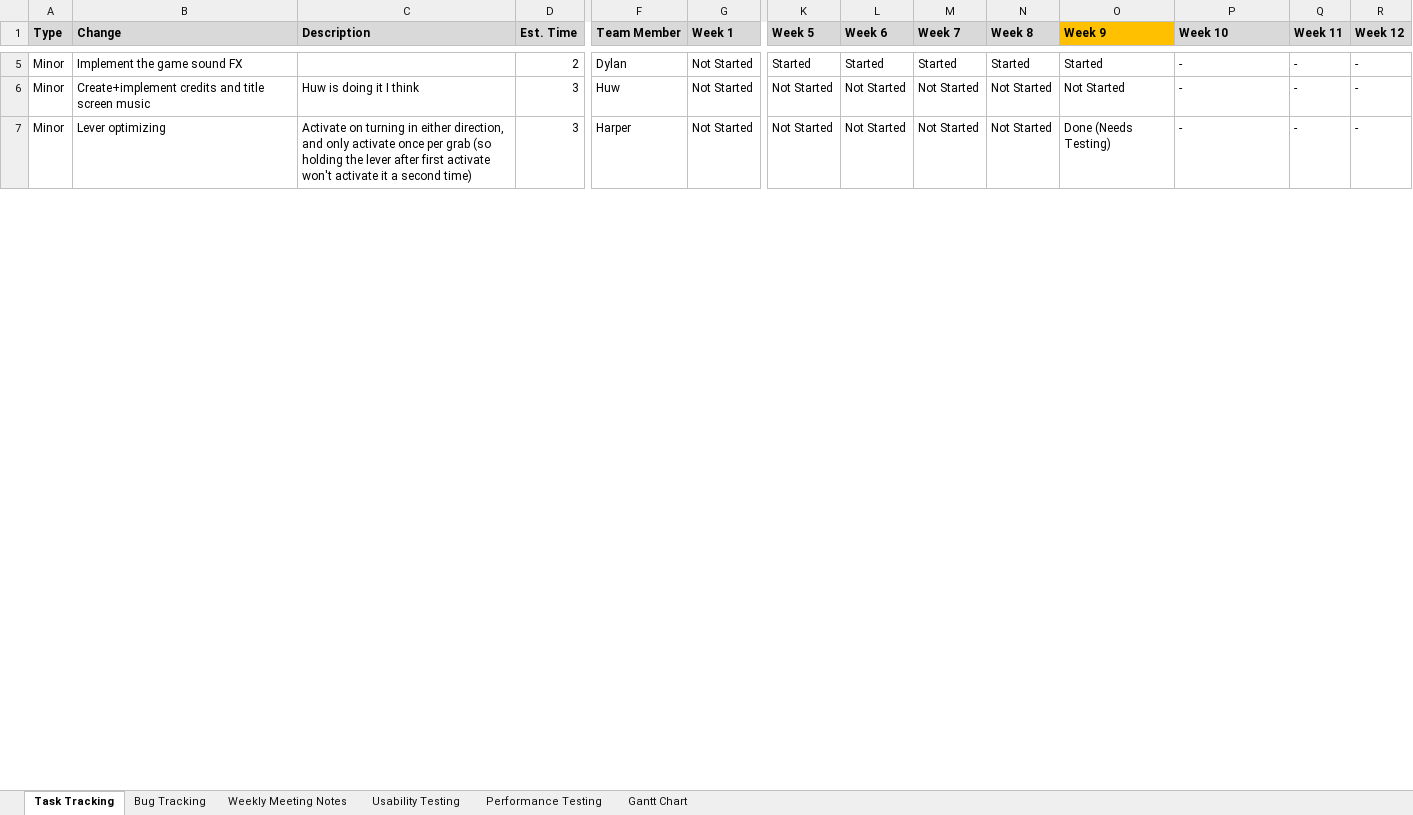
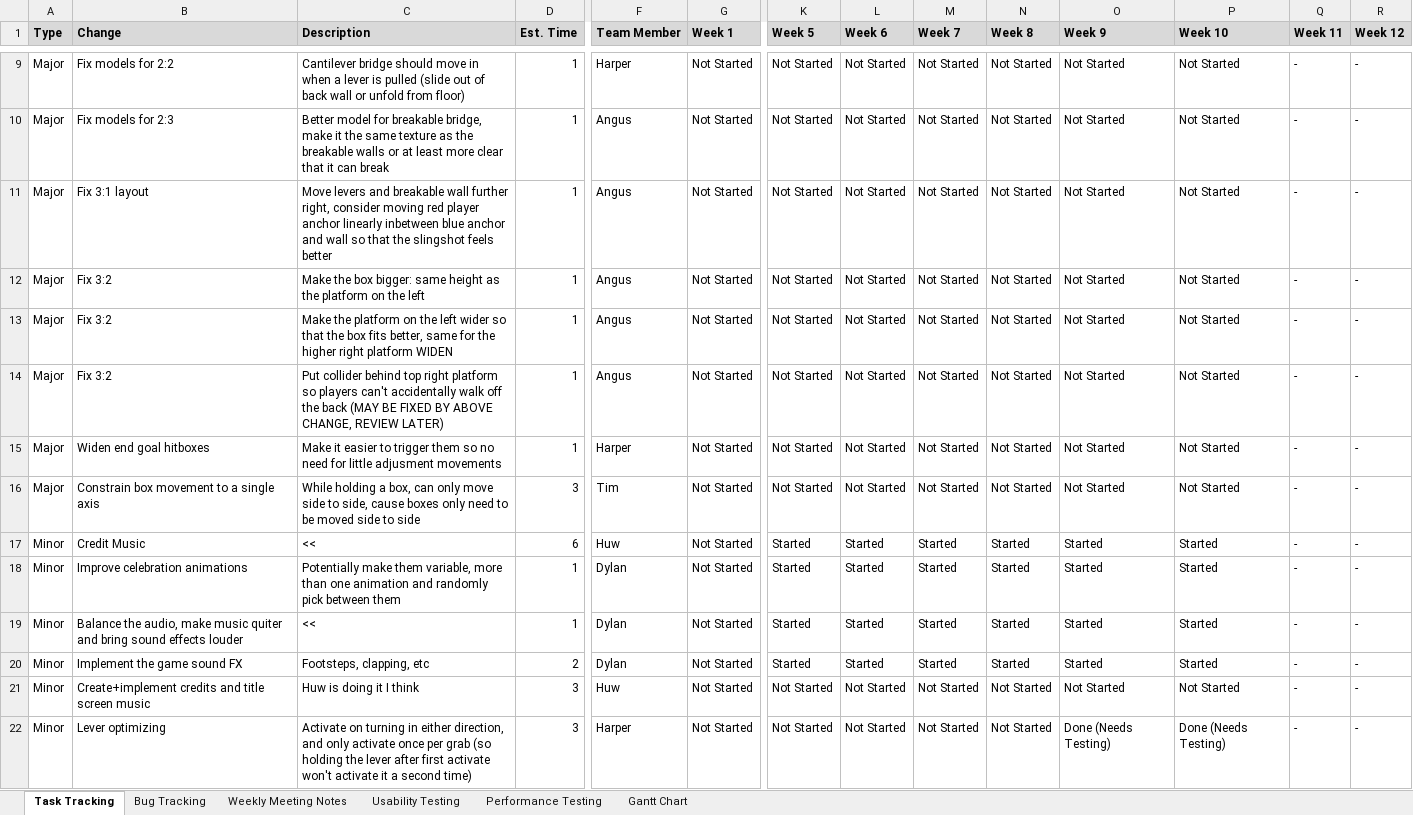
Before and after one commit to SpyraxianJ/strung-along, an Excel workbook: Admin Files/The Prod Doc.xlsx, sheet Task Tracking, drawn as a sheet; only a part is shown, gaps mark what is left out; values as stored, in another font and other column widths than the file's, no borders; conditional formats not drawn; addresses are those after the commit; rows hold the shown columns only; the diff covers the shown part only; the diff names each change by its address in the sheet, - before the commit and + after, or states it on an @@ line.

```diff
--- a/Admin Files/The Prod Doc.xlsx (sheet Task Tracking)
+++ b/Admin Files/The Prod Doc.xlsx (sheet Task Tracking)
-O1 fill: #FFC000
+O1 fill: #D9D9D9
+row 9: Major | Fix models for 2:2 | Cantilever bridge should move in when a lever is pulled (slide out of back wall or unfold from floor) | 1 | Harper | Not Started | Not Started | Not Started | Not Started | Not Started | Not Started | Not Started | - | -
+row 10: Major | Fix models for 2:3 | Better model for breakable bridge, make it the same texture as the breakable walls or at least more clear that it can break | 1 | Angus | Not Started | Not Started | Not Started | Not Started | Not Started | Not Started | Not Started | - | -
+row 11: Major | Fix 3:1 layout | Move levers and breakable wall further right, consider moving red player anchor linearly inbetween blue anchor and wall so that the slingshot feels better | 1 | Angus | Not Started | Not Started | Not Started | Not Started | Not Started | Not Started | Not Started | - | -
+row 12: Major | Fix 3:2 | Make the box bigger: same height as the platform on the left | 1 | Angus | Not Started | Not Started | Not Started | Not Started | Not Started | Not Started | Not Started | - | -
+row 13: Major | Fix 3:2 | Make the platform on the left wider so that the box fits better, same for the higher right platform WIDEN | 1 | Angus | Not Started | Not Started | Not Started | Not Started | Not Started | Not Started | Not Started | - | -
+row 14: Major | Fix 3:2 | Put collider behind top right platform so players can't accidentally walk off the back (MAY BE FIXED BY ABOVE CHANGE, REVIEW LATER) | 1 | Angus | Not Started | Not Started | Not Started | Not Started | Not Started | Not Started | Not Started | - | -
+row 15: Major | Widen end goal hitboxes | Make it easier to trigger them so no need for little adjusment movements | 1 | Harper | Not Started | Not Started | Not Started | Not Started | Not Started | Not Started | Not Started | - | -
+row 16: Major | Constrain box movement to a single axis | While holding a box, can only move side to side, cause boxes only need to be moved side to side | 3 | Tim | Not Started | Not Started | Not Started | Not Started | Not Started | Not Started | Not Started | - | -
+row 17: Minor | Credit Music | << | 6 | Huw | Not Started | Started | Started | Started | Started | Started | Started | - | -
+row 18: Minor | Improve celebration animations | Potentially make them variable, more than one animation and randomly pick between them | 1 | Dylan | Not Started | Started | Started | Started | Started | Started | Started | - | -
+row 19: Minor | Balance the audio, make music quiter and bring sound effects louder | << | 1 | Dylan | Not Started | Started | Started | Started | Started | Started | Started | - | -
-C20 (Description): (empty)
+C20 (Description): Footsteps, clapping, etc
-P20 (Week 10): -
+P20 (Week 10): Started
-P21 (Week 10): -
+P21 (Week 10): Not Started
-P22 (Week 10): -
+P22 (Week 10): Done (Needs Testing)
```
Also changed, not shown: 8 added rows, 1 removed row and 14 edited cells elsewhere in this sheet, sheet Bug Tracking.
